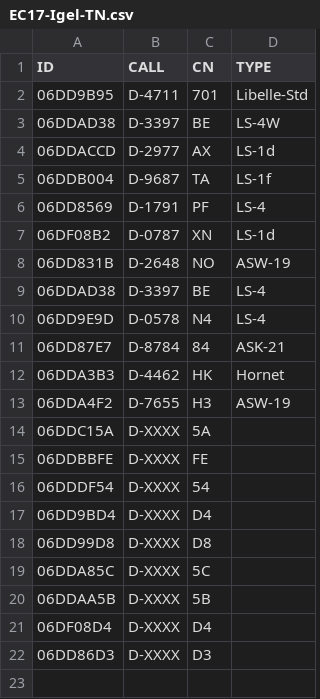
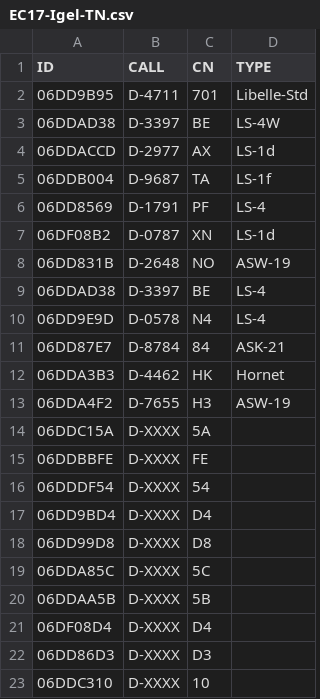
Before and after one commit to dspreitz/BBWS-2017, a CSV file: EC17-Igel-TN.csv, drawn as a sheet.

Commit message:
bla

```diff
--- a/EC17-Igel-TN.csv
+++ b/EC17-Igel-TN.csv
@@ -22 +22,2 @@ ID,CALL,CN,TYPE
 06DD86D3,D-XXXX,D3,
+06DDC310,D-XXXX,10,
```
